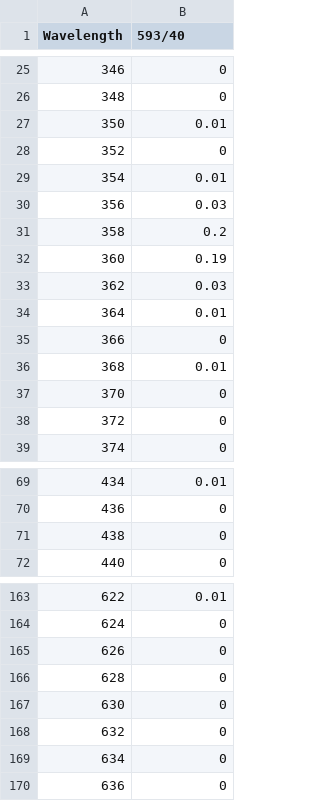
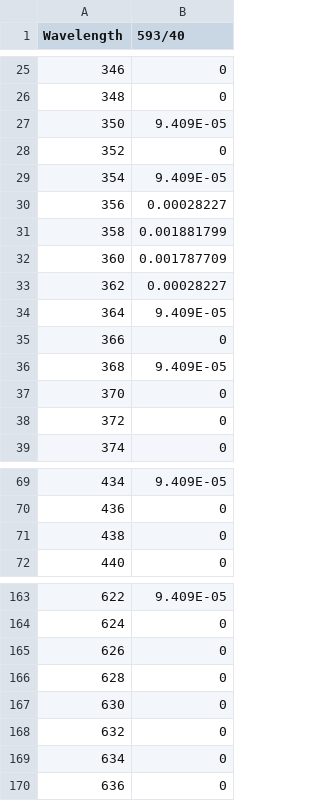
Before and after one commit to MicronOxford/SpekCheck, a CSV file: filters/EM-593-40.csv, drawn as a sheet; only a part is shown, gaps mark what is left out; the diff covers the shown part only.

```diff
--- a/filters/EM-593-40.csv
+++ b/filters/EM-593-40.csv
@@ -26,12 +26,12 @@ Wavelength,593/40
 348,0
-350,0.01
+350,9.409E-05
 352,0
-354,0.01
-356,0.03
-358,0.2
-360,0.19
-362,0.03
-364,0.01
+354,9.409E-05
+356,0.00028227
+358,0.001881799
+360,0.001787709
+362,0.00028227
+364,9.409E-05
 366,0
-368,0.01
+368,9.409E-05
 370,0
@@ -69,2 +69,2 @@ Wavelength,593/40
-434,0.01
+434,9.409E-05
 436,0
@@ -163,2 +163,2 @@ Wavelength,593/40
-622,0.01
+622,9.409E-05
 624,0
```
Also changed, not shown: 54 edited cells elsewhere in this file, filters/EM540-80x.csv, filters/EM605-lp.csv.
